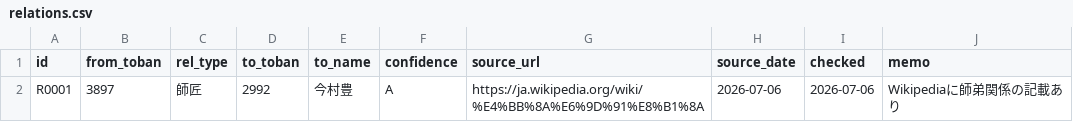
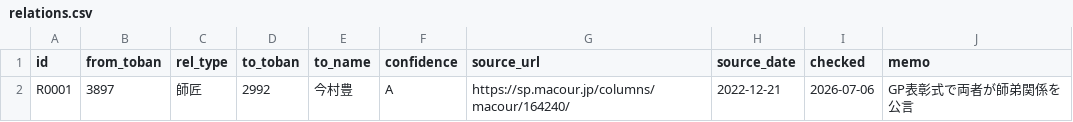
Before and after one commit to bonito323-a11y/funetan, a CSV file: data/relations.csv, drawn as a sheet.

```diff
--- a/data/relations.csv
+++ b/data/relations.csv
@@ -1,2 +1,2 @@
 id,from_toban,rel_type,to_toban,to_name,confidence,source_url,source_date,checked,memo
-R0001,3897,師匠,2992,今村豊,A,https://ja.wikipedia.org/wiki/%E4%BB%8A%E6%9D%91%E8%B1%8A,2026-07-06,2026-07-06,Wikipediaに師弟関係の記載あり
+R0001,3897,師匠,2992,今村豊,A,https://sp.macour.jp/columns/macour/164240/,2022-12-21,2026-07-06,GP表彰式で両者が師弟関係を公言
```
Also changed, not shown: 1 other file.
